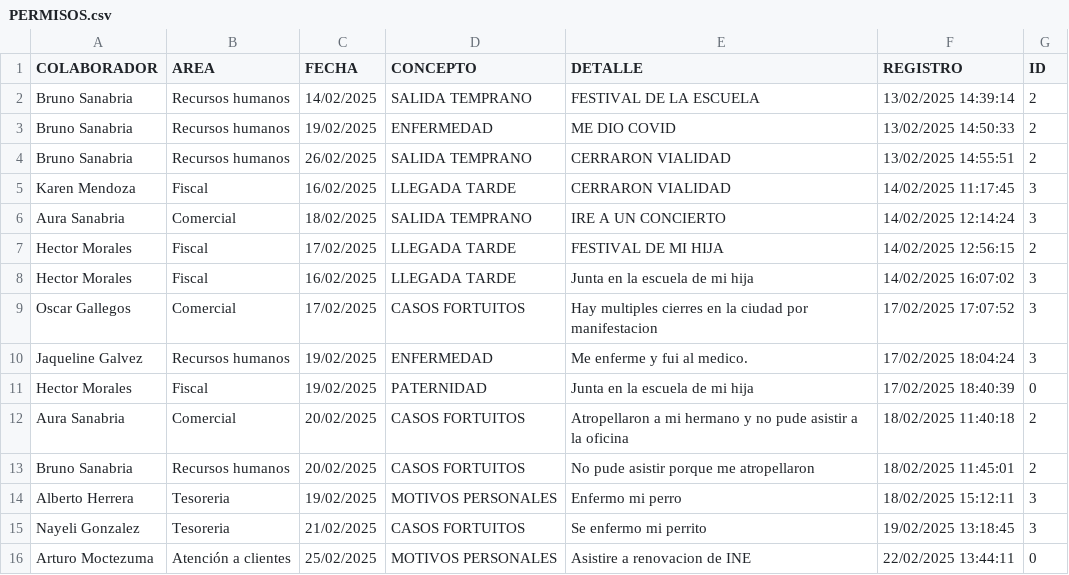
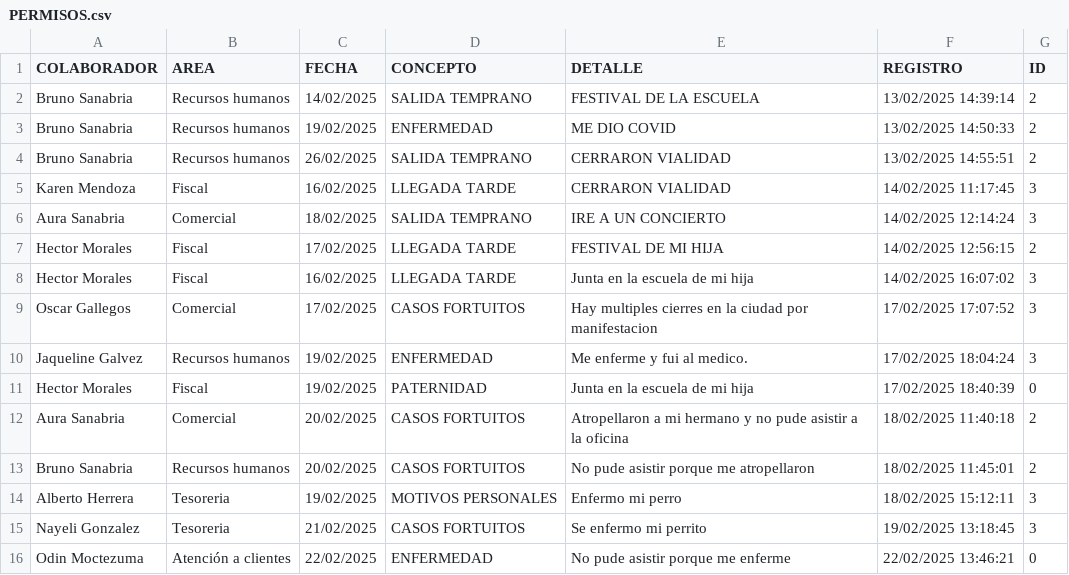
Before and after one commit to BM1012/AsistenciasTV, a CSV file: PERMISOS.csv, drawn as a sheet.

Commit message:
Actualización automatica del archivo

```diff
--- a/PERMISOS.csv
+++ b/PERMISOS.csv
@@ -15,2 +15,2 @@ Alberto Herrera,Tesoreria,19/02/2025,MOTIVOS PERSONALES,Enfermo mi perro,18/02/2
 Nayeli Gonzalez,Tesoreria,21/02/2025,CASOS FORTUITOS,Se enfermo mi perrito,19/02/2025 13:18:45,3
-Arturo Moctezuma,Atención a clientes,25/02/2025,MOTIVOS PERSONALES,Asistire a renovacion de INE,22/02/2025 13:44:11,0
+Odin Moctezuma,Atención a clientes,22/02/2025,ENFERMEDAD,No pude asistir porque me enferme,22/02/2025 13:46:21,0
```
